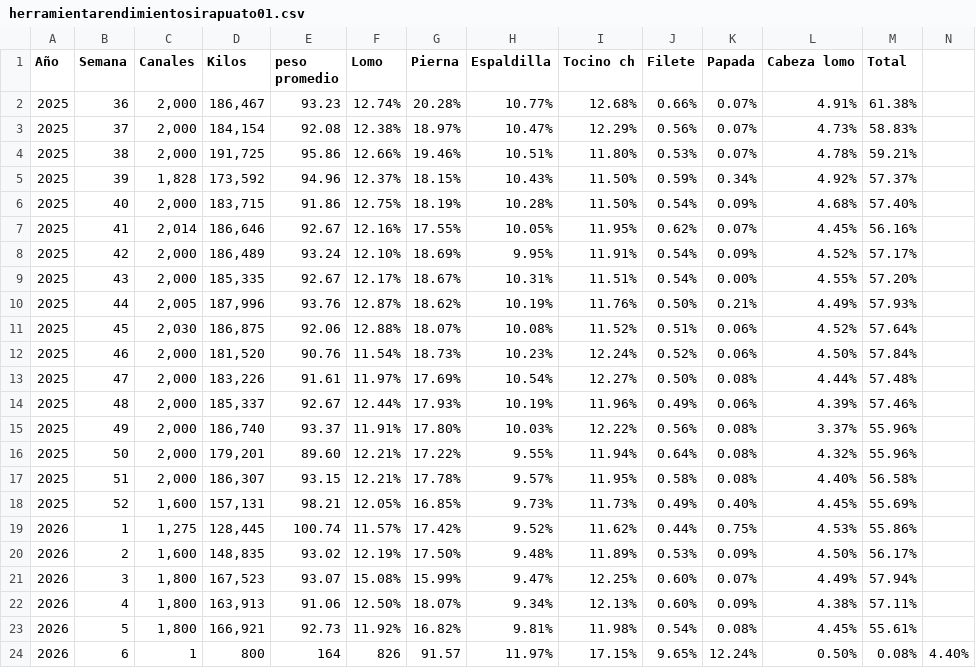
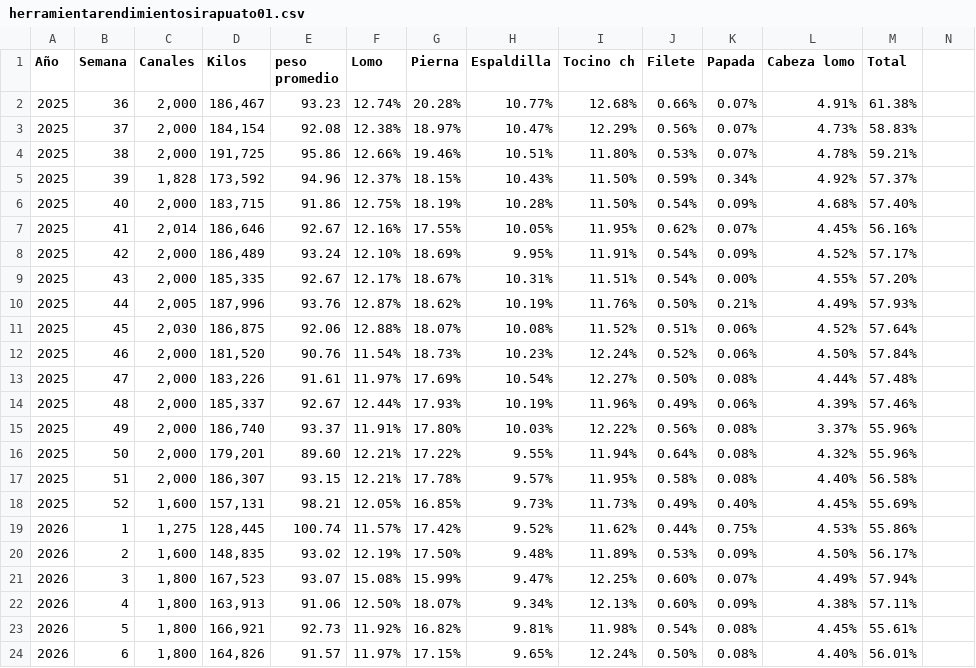
Before and after one commit to rosaliolh/Rendimientos, a CSV file: herramientarendimientosirapuato01.csv, drawn as a sheet; only a part is shown; the diff covers the shown part only; the diff names each change by its address in the sheet, - before the commit and + after, or states it on an @@ line.

Commit message:
Update herramientarendimientosirapuato01.csv

```diff
--- a/herramientarendimientosirapuato01.csv
+++ b/herramientarendimientosirapuato01.csv
-C24 (Canales): 1
+C24 (Canales): 1,800
-D24 (Kilos): 800
+D24 (Kilos): 164,826
-E24 (peso promedio): 164
+E24 (peso promedio): 91.57
-F24 (Lomo): 826
+F24 (Lomo): 11.97%
-G24 (Pierna): 91.57
+G24 (Pierna): 17.15%
-H24 (Espaldilla): 11.97%
+H24 (Espaldilla): 9.65%
-I24 (Tocino ch): 17.15%
+I24 (Tocino ch): 12.24%
-J24 (Filete): 9.65%
+J24 (Filete): 0.50%
-K24 (Papada): 12.24%
+K24 (Papada): 0.08%
-L24 (Cabeza lomo): 0.50%
+L24 (Cabeza lomo): 4.40%
-M24 (Total): 0.08%
+M24 (Total): 56.01%
-N24: 4.40%
+N24: (empty)
```
Also changed, not shown: 1 edited cell elsewhere in this file.
